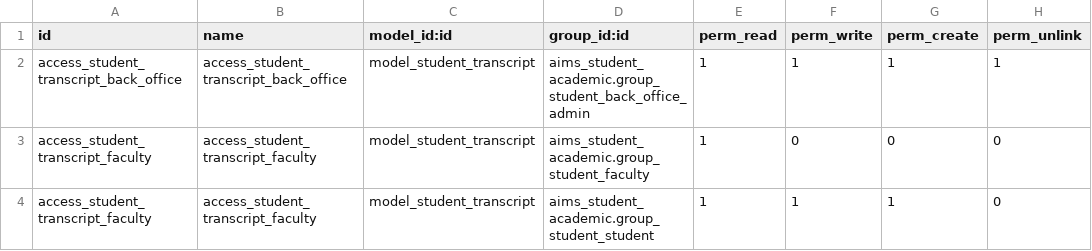
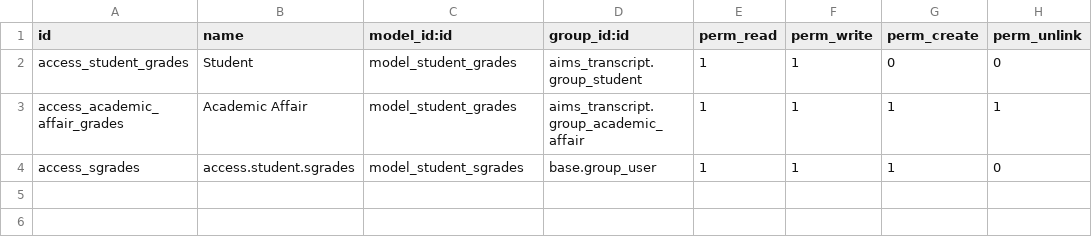
Before and after one commit to lbvisperas/SWEngg_AIMS, a CSV file: aims_transcript/security/ir.model.access.csv, drawn as a sheet.

```diff
--- a/aims_transcript/security/ir.model.access.csv
+++ b/aims_transcript/security/ir.model.access.csv
@@ -1,4 +1,4 @@
 id,name,model_id:id,group_id:id,perm_read,perm_write,perm_create,perm_unlink
-access_student_transcript_back_office,access_student_transcript_back_office,model_student_transcript,aims_student_academic.group_student_back_office_admin,1,1,1,1
-access_student_transcript_faculty,access_student_transcript_faculty,model_student_transcript,aims_student_academic.group_student_faculty,1,0,0,0
-access_student_transcript_faculty,access_student_transcript_faculty,model_student_transcript,aims_student_academic.group_student_student,1,1,1,0
+access_student_grades,Student,model_student_grades,aims_transcript.group_student,1,1,0,0
+access_academic_affair_grades,Academic Affair,model_student_grades,aims_transcript.group_academic_affair,1,1,1,1
+access_sgrades,access.student.sgrades,model_student_sgrades,base.group_user,1,1,1,0
```
Also changed, not shown: 1 other file.
